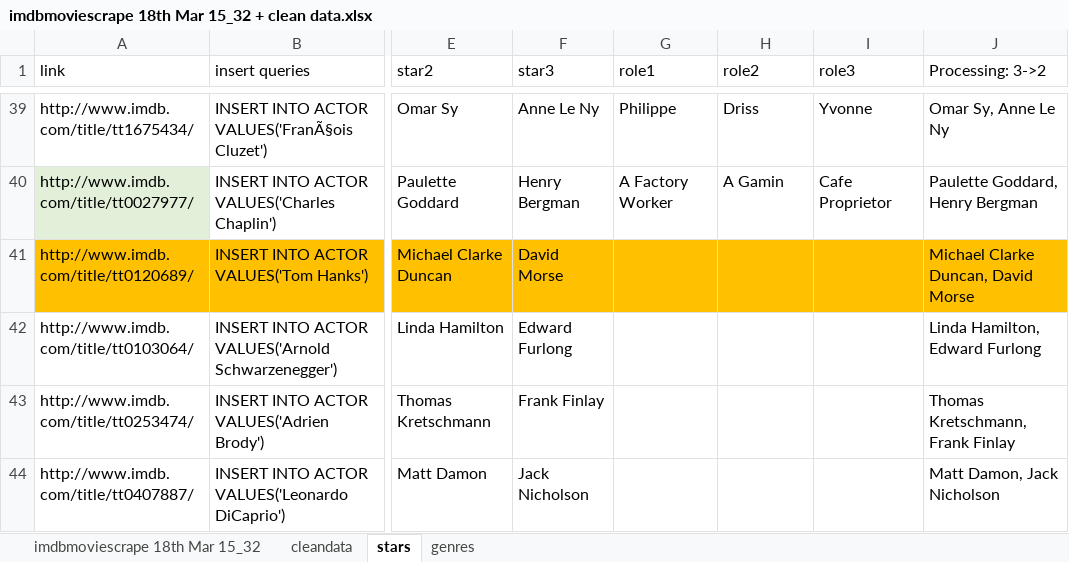
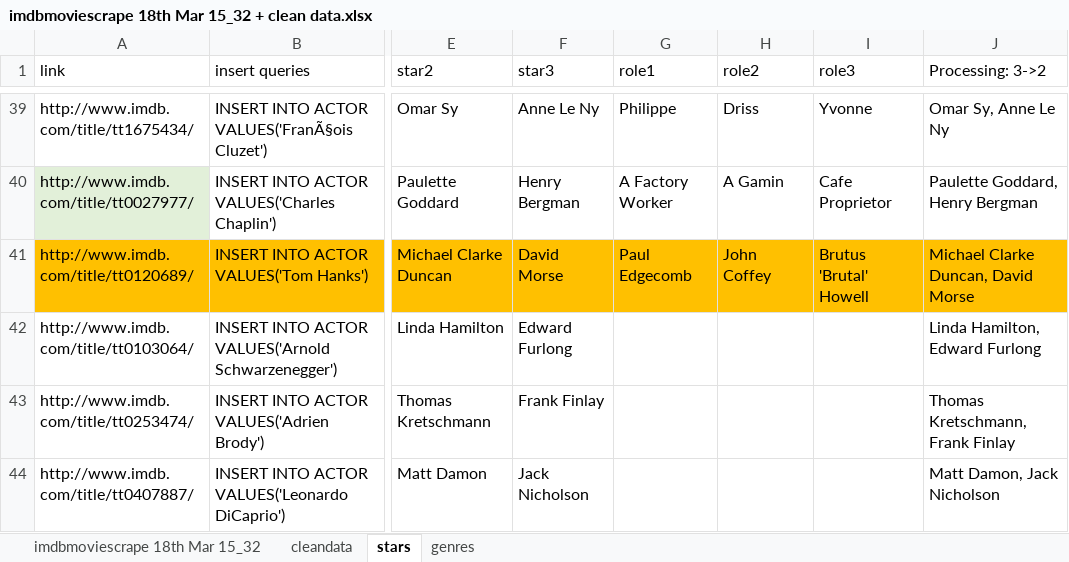
Before and after one commit to kevin2huang/RakeMyMovies, an Excel workbook: BackEnd/Excel tables/imdbmoviescrape 18th Mar 15_32 + clean data.xlsx, sheet stars, drawn as a sheet; only a part is shown, gaps mark what is left out; values as stored, in another font and other column widths than the file's, no borders; the diff names each change by its address in the sheet, - before the commit and + after, or states it on an @@ line.

Commit message:
added list of roles

```diff
--- a/BackEnd/Excel tables/imdbmoviescrape 18th Mar 15_32 + clean data.xlsx (sheet stars)
+++ b/BackEnd/Excel tables/imdbmoviescrape 18th Mar 15_32 + clean data.xlsx (sheet stars)
-G41 (role1): (empty)
+G41 (role1): Paul Edgecomb
-H41 (role2): (empty)
+H41 (role2): John Coffey
-I41 (role3): (empty)
+I41 (role3): Brutus 'Brutal' Howell
```
Also changed, not shown: 2 other files.
